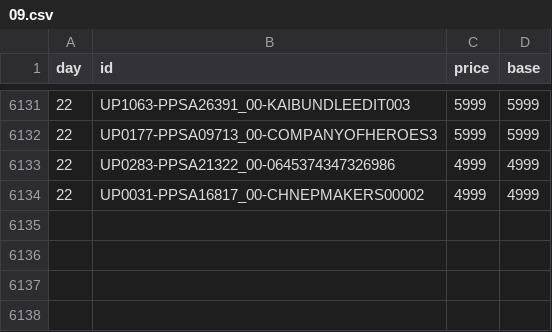
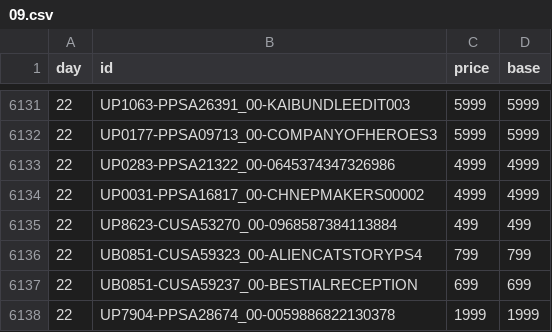
Before and after one commit to mheidari98/new-game-plus, a CSV file: prices/2026/09.csv, drawn as a sheet; only a part is shown, gaps mark what is left out.

```diff
--- a/prices/2026/09.csv
+++ b/prices/2026/09.csv
@@ -6134 +6134,5 @@ day,id,price,base
 22,UP0031-PPSA16817_00-CHNEPMAKERS00002,4999,4999
+22,UP8623-CUSA53270_00-0968587384113884,499,499
+22,UB0851-CUSA59323_00-ALIENCATSTORYPS4,799,799
+22,UB0851-CUSA59237_00-BESTIALRECEPTION,699,699
+22,UP7904-PPSA28674_00-0059886822130378,1999,1999
```
Also changed, not shown: 1 other file.
